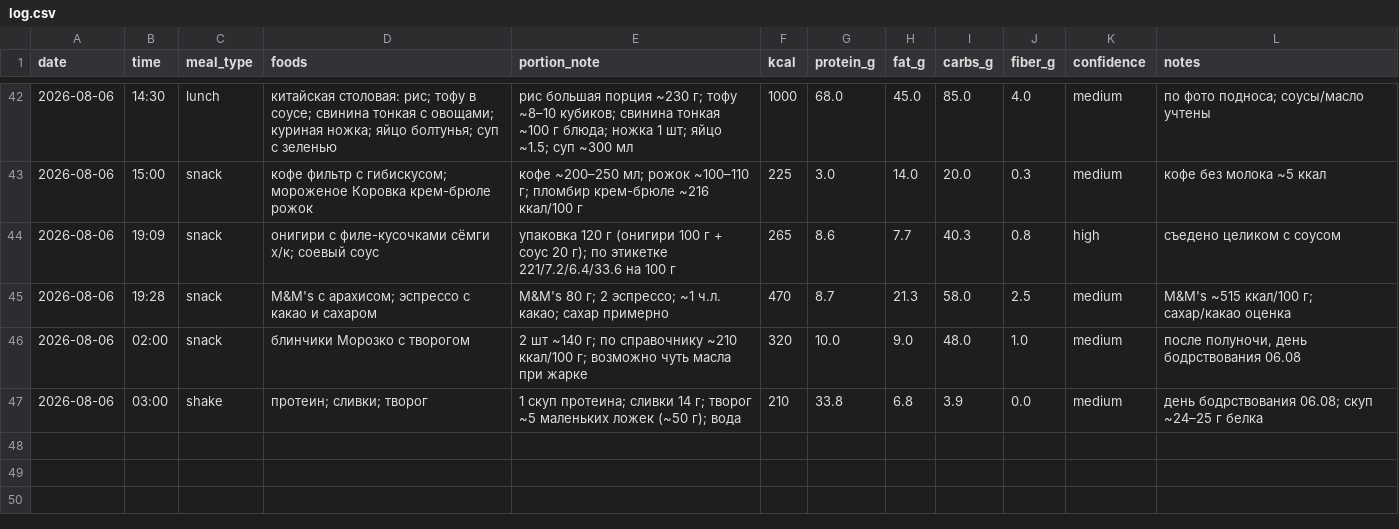
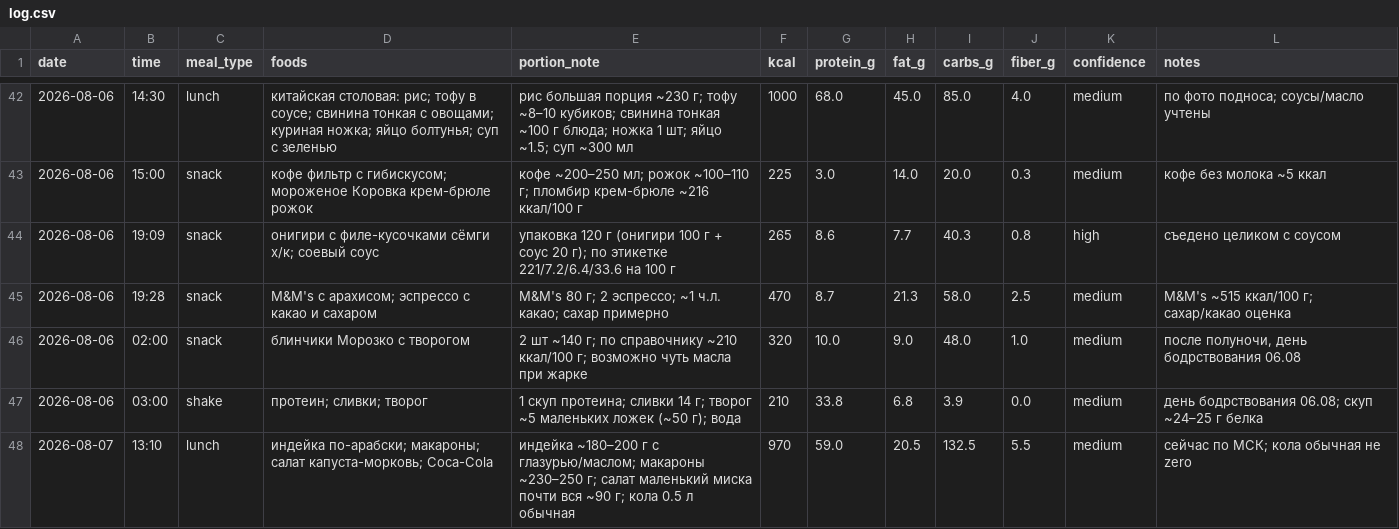
Before and after one commit to xamartinsa/goals, a CSV file: nutrition/log.csv, drawn as a sheet; only a part is shown, gaps mark what is left out.

```diff
--- a/nutrition/log.csv
+++ b/nutrition/log.csv
@@ -47 +47,2 @@ date,time,meal_type,foods,portion_note,kcal,protein_g,fat_g,carbs_g,fiber_g,conf
 2026-08-06,03:00,shake,"протеин; сливки; творог","1 скуп протеина; сливки 14 г; творог ~5 маленьких ложек (~50 г); вода",210,33.8,6.8,3.9,0.0,medium,"день бодрствования 06.08; скуп ~24–25 г белка"
+2026-08-07,13:10,lunch,"индейка по-арабски; макароны; салат капуста-морковь; Coca-Cola","индейка ~180–200 г с глазурью/маслом; макароны ~230–250 г; салат маленький миска почти вся ~90 г; кола 0.5 л обычная",970,59.0,20.5,132.5,5.5,medium,"сейчас по МСК; кола обычная не zero"
```
Also changed, not shown: 2 other files.
